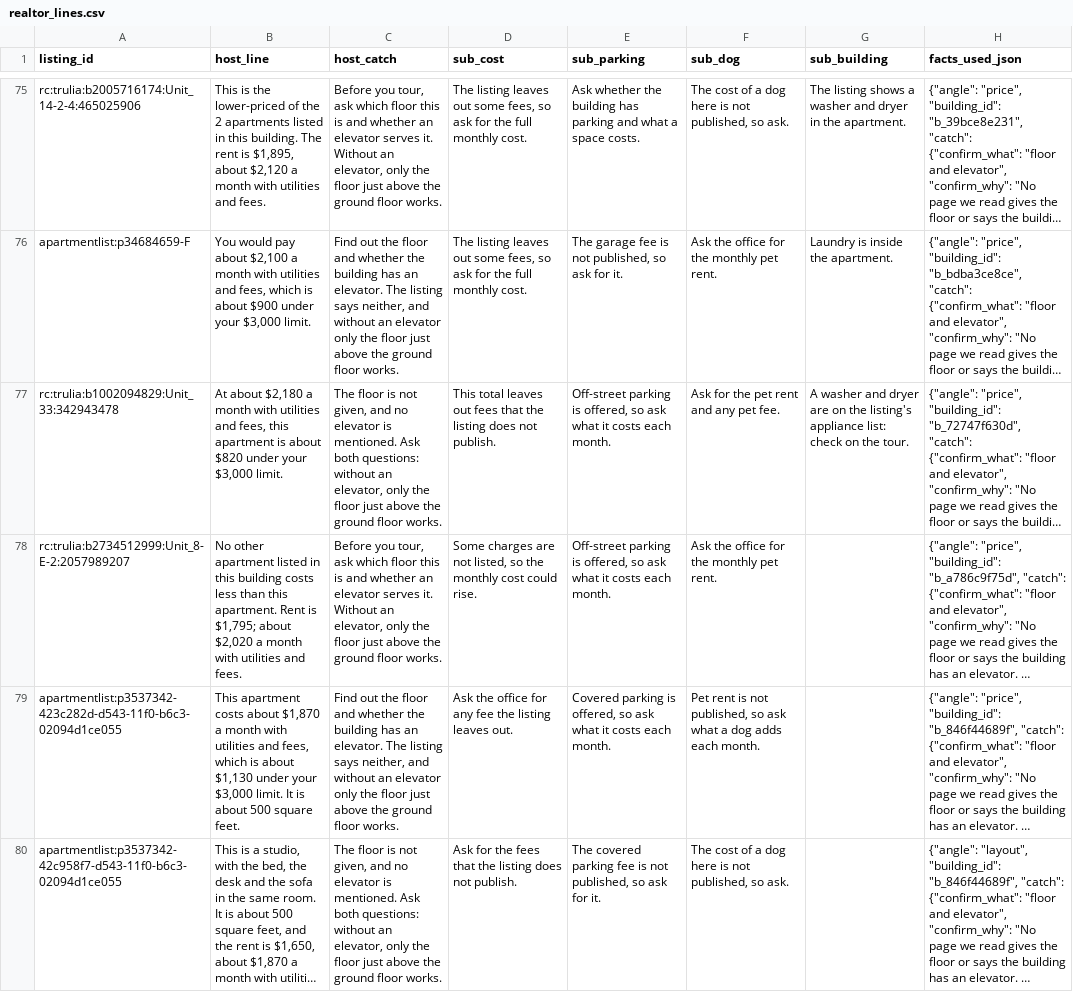
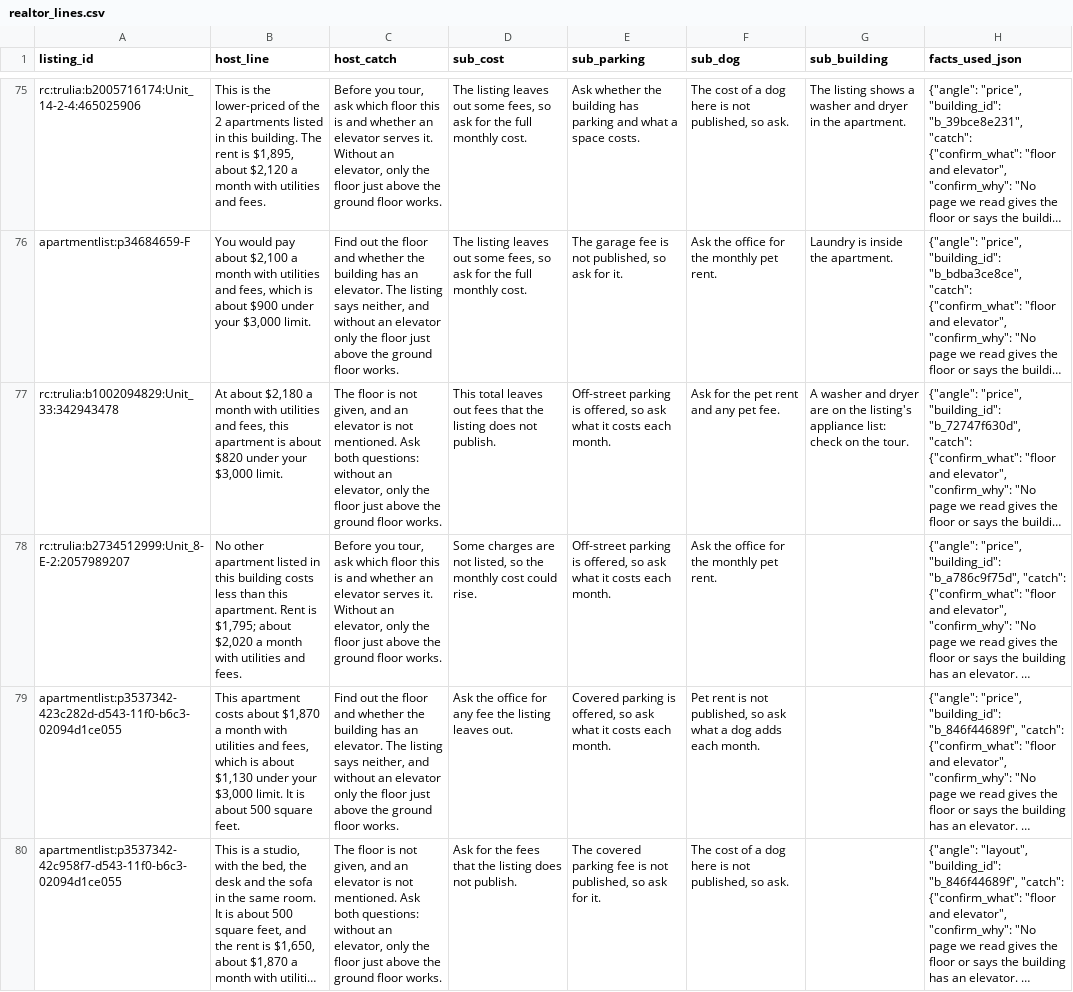
Before and after one commit to wthompson1804/SuperWritingEngine, a CSV file: house-hunt/data/reference/realtor_lines.csv, drawn as a sheet; only a part is shown, gaps mark what is left out; long unchanged cells end in …; the diff covers the shown part only; the diff names each change by its address in the sheet, - before the commit and + after, or states it on an @@ line.

```diff
--- a/house-hunt/data/reference/realtor_lines.csv
+++ b/house-hunt/data/reference/realtor_lines.csv
-C77 (host_catch): …given, and no elevator is mentioned. Ask…
+C77 (host_catch): …given, and an elevator is not mentioned. Ask…
-C80 (host_catch): …given, and no elevator is mentioned. Ask…
+C80 (host_catch): …given, and an elevator is not mentioned. Ask…
```
Also changed, not shown: 67 edited cells elsewhere in this file, 7 other files.
